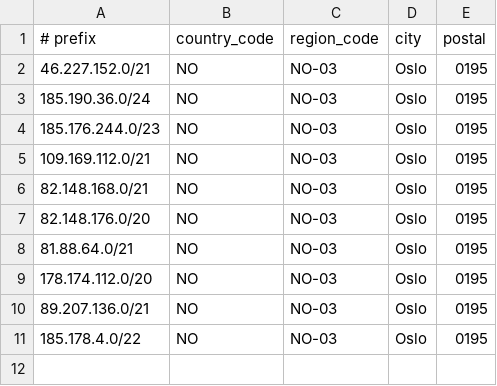
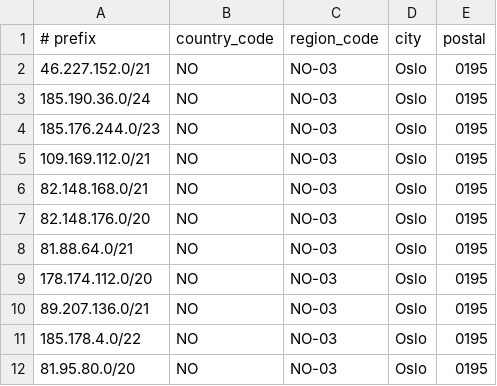
Before and after one commit to obosopennet/geofeed, a CSV file: obos_opennet_geofeed.csv, drawn as a sheet.

Commit message:
Update obos_opennet_geofeed.csv
added 81.95.80.0/20

```diff
--- a/obos_opennet_geofeed.csv
+++ b/obos_opennet_geofeed.csv
@@ -11 +11,2 @@
 185.178.4.0/22,NO,NO-03,Oslo,0195
+81.95.80.0/20,NO,NO-03,Oslo,0195
```
